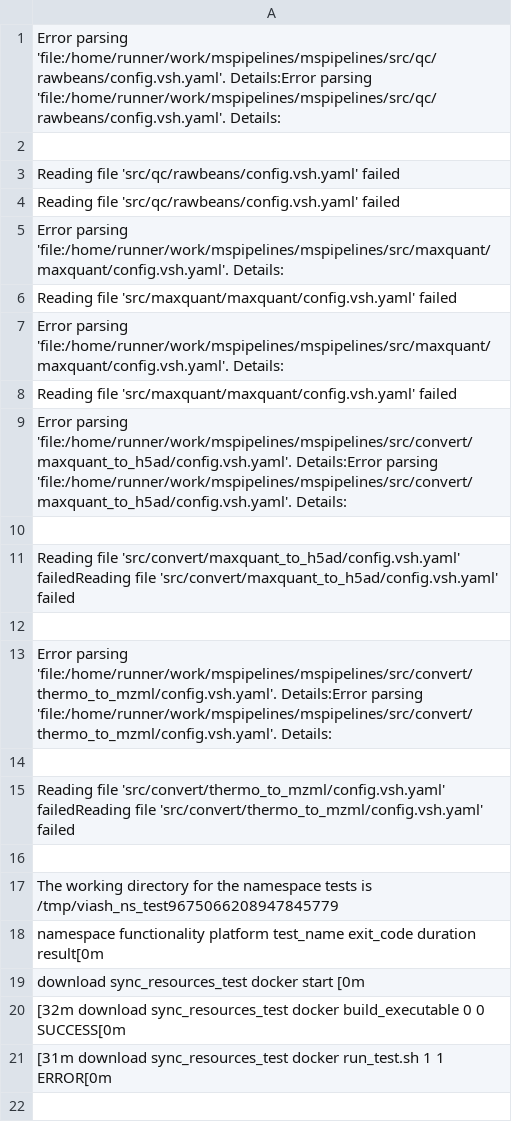
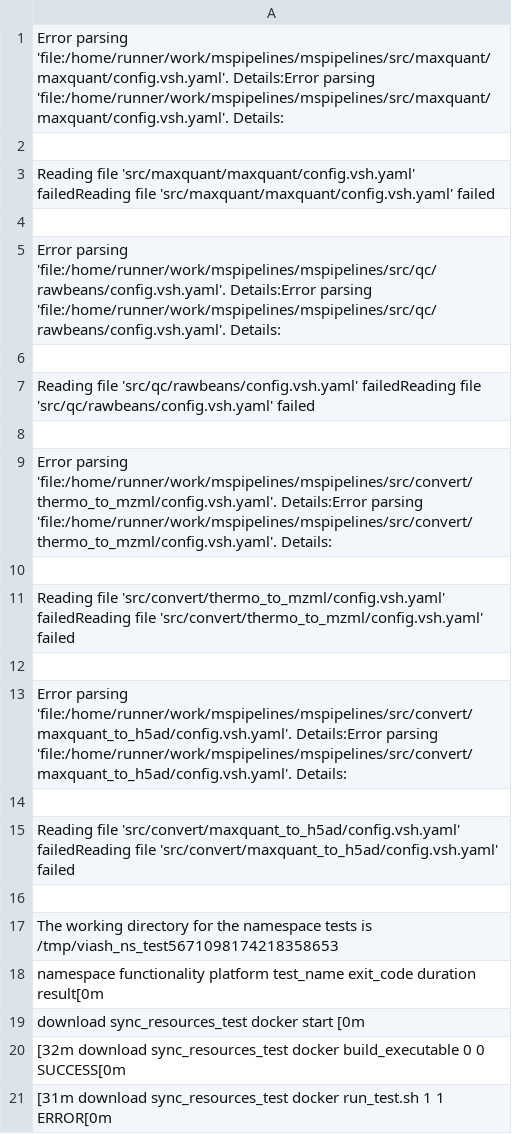
Before and after one commit to czbiohub-sf/mspipelines, a TSV file: check_results/results.tsv, drawn as a sheet; removed rows and columns are numbered as before the commit, all else as after; the diff names each change by its address in the sheet, - before the commit and + after, or states it on an @@ line.

```diff
--- a/check_results/results.tsv
+++ b/check_results/results.tsv
+row 1: Error parsing 'file:/home/runner/work/mspipelines/mspipelines/src/maxquant/maxquant/config.vsh.yaml'. Details:Error parsing 'file:/home/runner/work/mspipelines/mspipelines/src/maxquant/maxquant/config.vsh.yaml'. Details:
+row 2: (empty)
+row 3: Reading file 'src/maxquant/maxquant/config.vsh.yaml' failedReading file 'src/maxquant/maxquant/config.vsh.yaml' failed
+row 4: (empty)
-A7: …file 'src/qc/rawbeans/config.vsh.yaml' failed
+A7: …file 'src/qc/rawbeans/config.vsh.yaml' failedReading file 'src/qc/rawbeans/config.vsh.yaml' failed
-row 4: Reading file 'src/qc/rawbeans/config.vsh.yaml' failed
-row 5: Error parsing 'file:/home/runner/work/mspipelines/mspipelines/src/maxquant/maxquant/config.vsh.yaml'. Details:
-row 6: Reading file 'src/maxquant/maxquant/config.vsh.yaml' failed
-row 7: Error parsing 'file:/home/runner/work/mspipelines/mspipelines/src/maxquant/maxquant/config.vsh.yaml'. Details:
-row 8: Reading file 'src/maxquant/maxquant/config.vsh.yaml' failed
-row 9: Error parsing 'file:/home/runner/work/mspipelines/mspipelines/src/convert/maxquant_to_h5ad/config.vsh.yaml'. Details:Error parsing 'file:/home/runner/work/mspipelines/mspipelines/src/convert/maxquant_to_h5ad/config.vsh.yaml'. Details:
-row 10: (empty)
-A13: The working directory for the namespace tests is /tmp/viash_ns_test9675066208947845779
+A13: Error parsing 'file:/home/runner/work/mspipelines/mspipelines/src/convert/maxquant_to_h5ad/config.vsh.yaml'. Details:Error parsing 'file:/home/runner/work/mspipelines/mspipelines/src/convert/maxquant_to_h5ad/config.vsh.yaml'. Details:
+row 14: (empty)
-row 11: Reading file 'src/convert/maxquant_to_h5…
+row 15: Reading file 'src/convert/maxquant_to_h5…
+row 16: (empty)
+row 17: The working directory for the namespace tests is /tmp/viash_ns_test5671098174218358653
```
Also changed, not shown: 8 other files.
